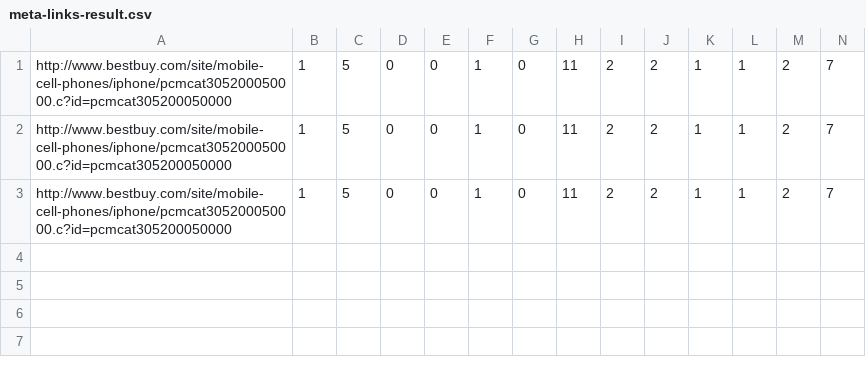
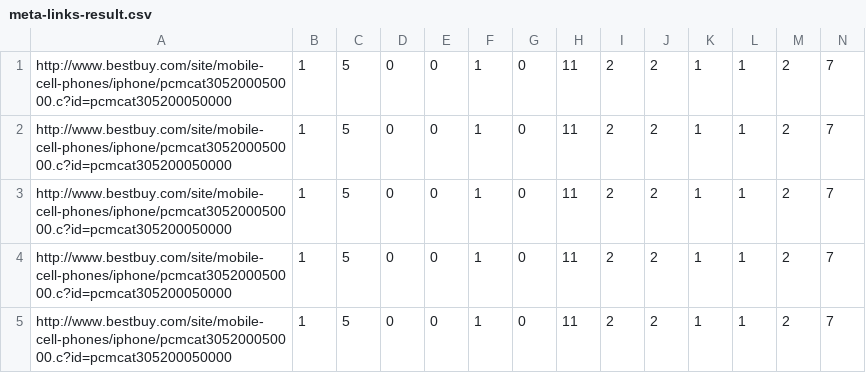
Before and after one commit to or109/JodosNodeJS, a CSV file: meta-links-result.csv, drawn as a sheet; only a part is shown; rows hold the shown columns only; the diff names each change by its address in the sheet, - before the commit and + after, or states it on an @@ line.

```diff
--- a/meta-links-result.csv
+++ b/meta-links-result.csv
+row 4: http://www.bestbuy.com/site/mobile-cell-phones/iphone/pcmcat305200050000.c?id=pcmcat305200050000 | 1 | 5 | 0 | 0 | 1 | 0 | 11 | 2 | 2 | 1 | 1 | 2 | 7
+row 5: http://www.bestbuy.com/site/mobile-cell-phones/iphone/pcmcat305200050000.c?id=pcmcat305200050000 | 1 | 5 | 0 | 0 | 1 | 0 | 11 | 2 | 2 | 1 | 1 | 2 | 7
```
Also changed, not shown: meta-description-result.csv, meta-header1-result.csv, 4 other files.
